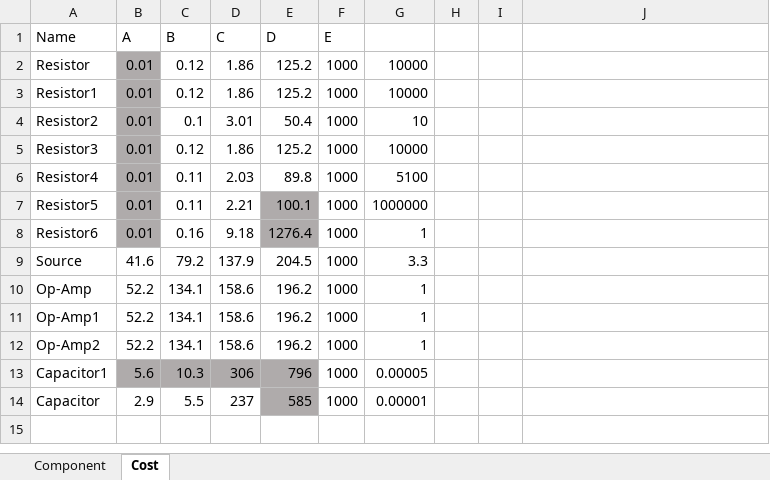
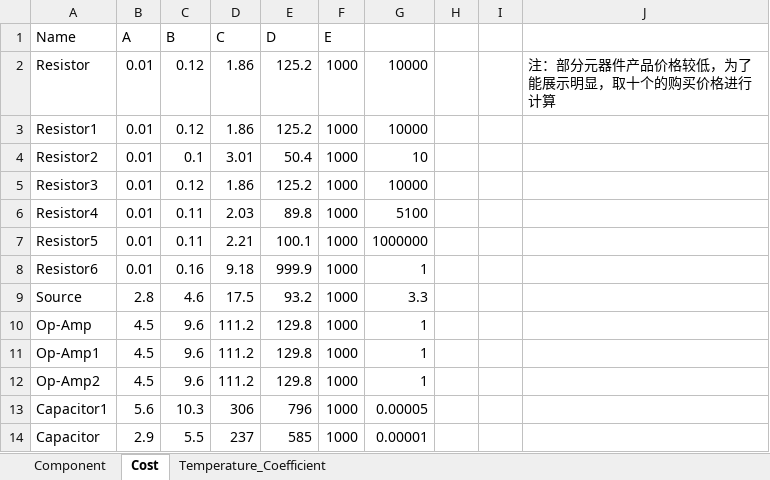
Before and after one commit to Ruizhe-Yang/DIGILENT.simulink-case, an Excel workbook: ase.2024.simulink/model/config.xlsx, sheet Cost, drawn as a sheet; values as stored, in another font and other column widths than the file's, no borders; the diff names each change by its address in the sheet, - before the commit and + after, or states it on an @@ line.

```diff
--- a/ase.2024.simulink/model/config.xlsx (sheet Cost)
+++ b/ase.2024.simulink/model/config.xlsx (sheet Cost)
+sheet tab: Temperature_Coefficient
-B2:B8 fill: #AFABAB
+B2:B8 fill: none
-J2: (empty)
+J2: 注：部分元器件产品价格较低，为了能展示明显，取十个的购买价格进行计算
-E7:E8 fill: #AFABAB
+E7:E8 fill: none
-E8 (D): 1276.4
+E8 (D): 999.9
-B9 (A): 41.6
+B9 (A): 2.8
-C9 (B): 79.2
+C9 (B): 4.6
-D9 (C): 137.9
+D9 (C): 17.5
-E9 (D): 204.5
+E9 (D): 93.2
-B10:B12 (A): 52.2
+B10:B12 (A): 4.5
-C10:C12 (B): 134.1
+C10:C12 (B): 9.6
-D10:D12 (C): 158.6
+D10:D12 (C): 111.2
-E10:E12 (D): 196.2
+E10:E12 (D): 129.8
-B13:E13 fill: #AFABAB
+B13:E13 fill: none
-E14 fill: #AFABAB
+E14 fill: none
```
Also changed, not shown: sheet Component, 5 other files.
